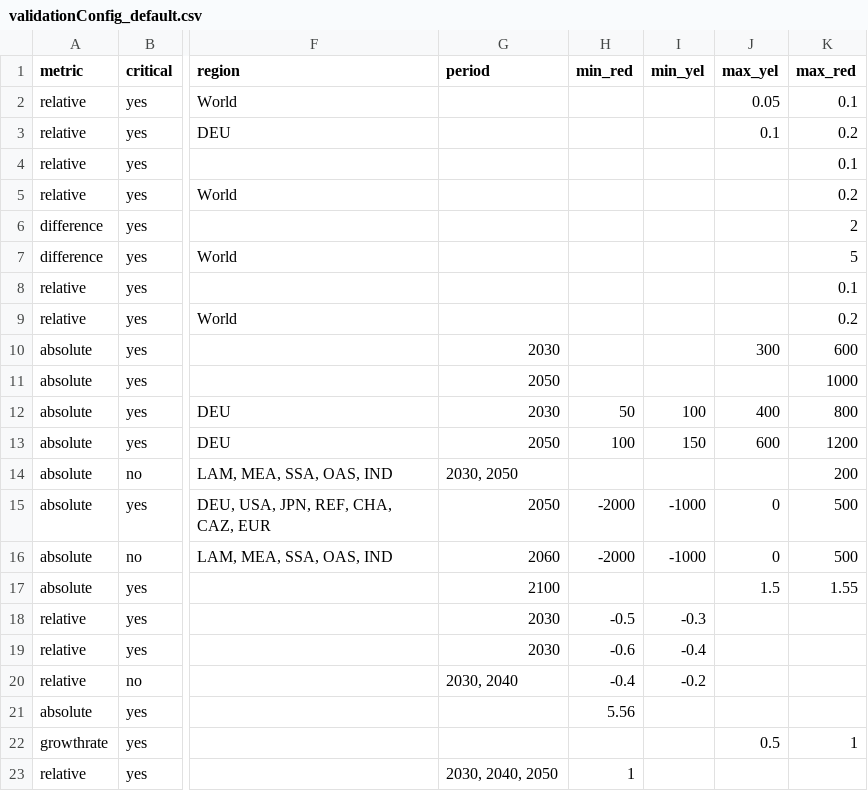
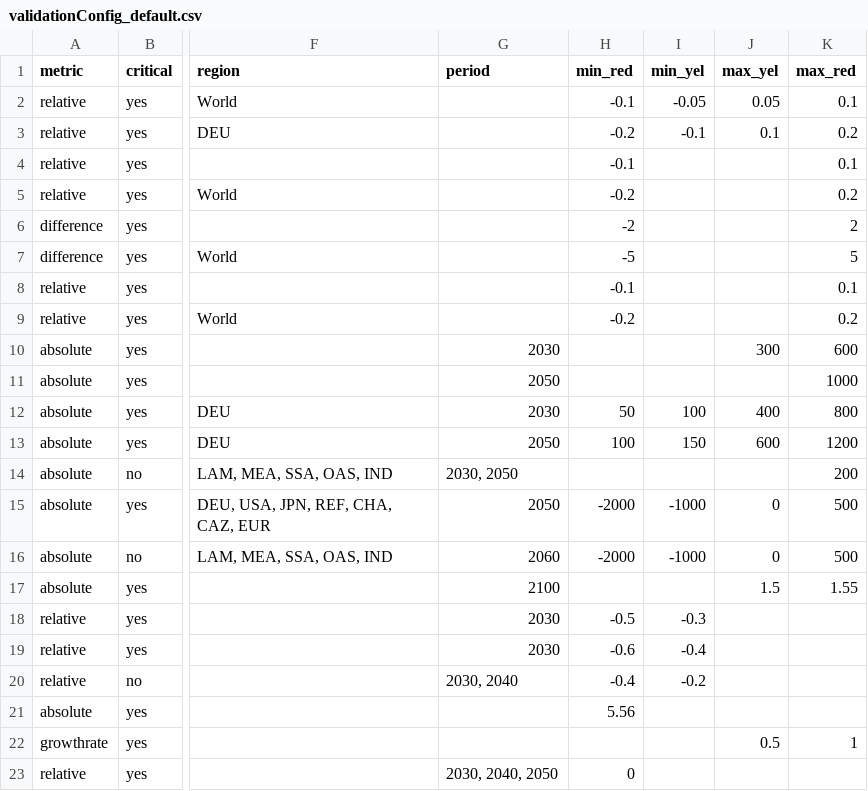
Before and after one commit to pweigmann/piamValidation, a CSV file: inst/config/validationConfig_default.csv, drawn as a sheet; only a part is shown, gaps mark what is left out; the diff names each change by its address in the sheet, - before the commit and + after, or states it on an @@ line.

```diff
--- a/inst/config/validationConfig_default.csv
+++ b/inst/config/validationConfig_default.csv
-H2 (min_red): (empty)
+H2 (min_red): -0.1
-I2 (min_yel): (empty)
+I2 (min_yel): -0.05
-H3 (min_red): (empty)
+H3 (min_red): -0.2
-I3 (min_yel): (empty)
+I3 (min_yel): -0.1
-H4 (min_red): (empty)
+H4 (min_red): -0.1
-H5 (min_red): (empty)
+H5 (min_red): -0.2
-H6 (min_red): (empty)
+H6 (min_red): -2
-H7 (min_red): (empty)
+H7 (min_red): -5
-H8 (min_red): (empty)
+H8 (min_red): -0.1
-H9 (min_red): (empty)
+H9 (min_red): -0.2
-H23 (min_red): 1
+H23 (min_red): 0
```
Also changed, not shown: inst/config/validationConfig_ARIADNE.csv, inst/config/validationConfig_NGFS.csv.
